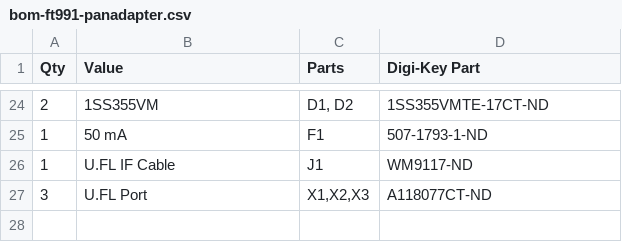
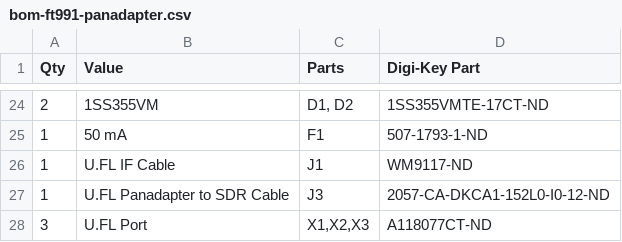
Before and after one commit to rfrht/FT991A-PAT, a CSV file: Design/bom-ft991-panadapter.csv, drawn as a sheet; only a part is shown, gaps mark what is left out.

Commit message:
Update bom-ft991-panadapter.csv

```diff
--- a/Design/bom-ft991-panadapter.csv
+++ b/Design/bom-ft991-panadapter.csv
@@ -26,2 +26,3 @@ Qty,Value,Parts,Digi-Key Part
 1,U.FL IF Cable,J1,WM9117-ND
+1,U.FL Panadapter to SDR Cable,J3,2057-CA-DKCA1-152L0-I0-12-ND
 3,U.FL Port,"X1,X2,X3",A118077CT-ND
```
